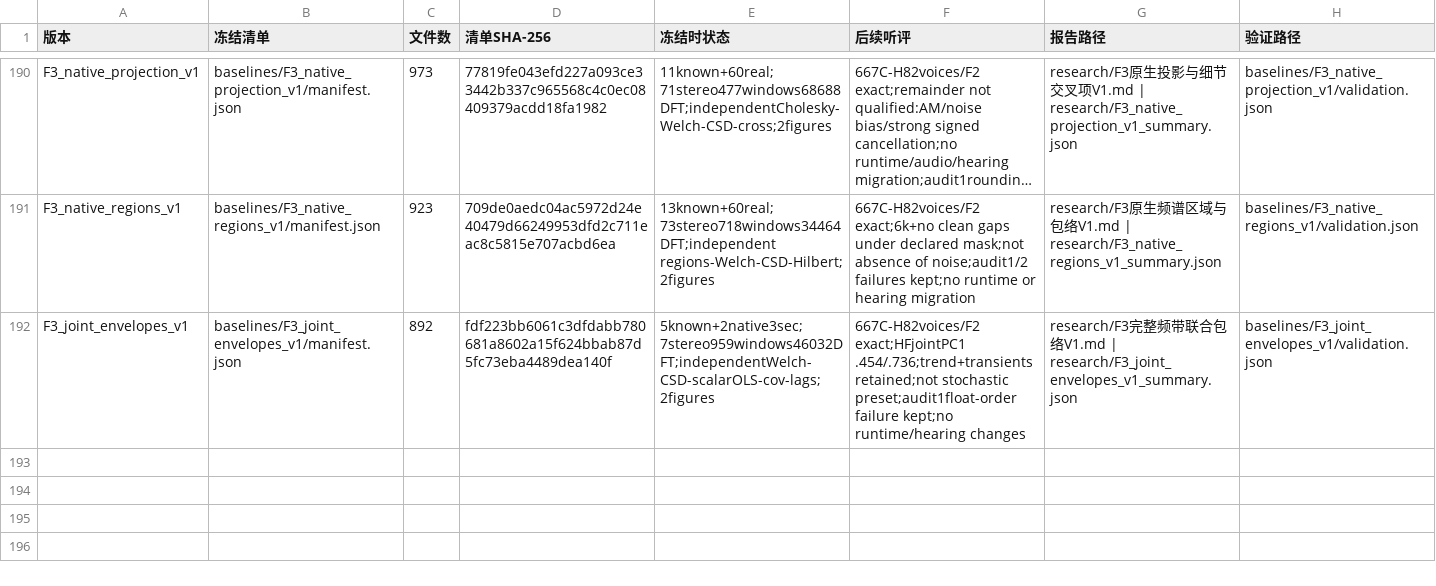
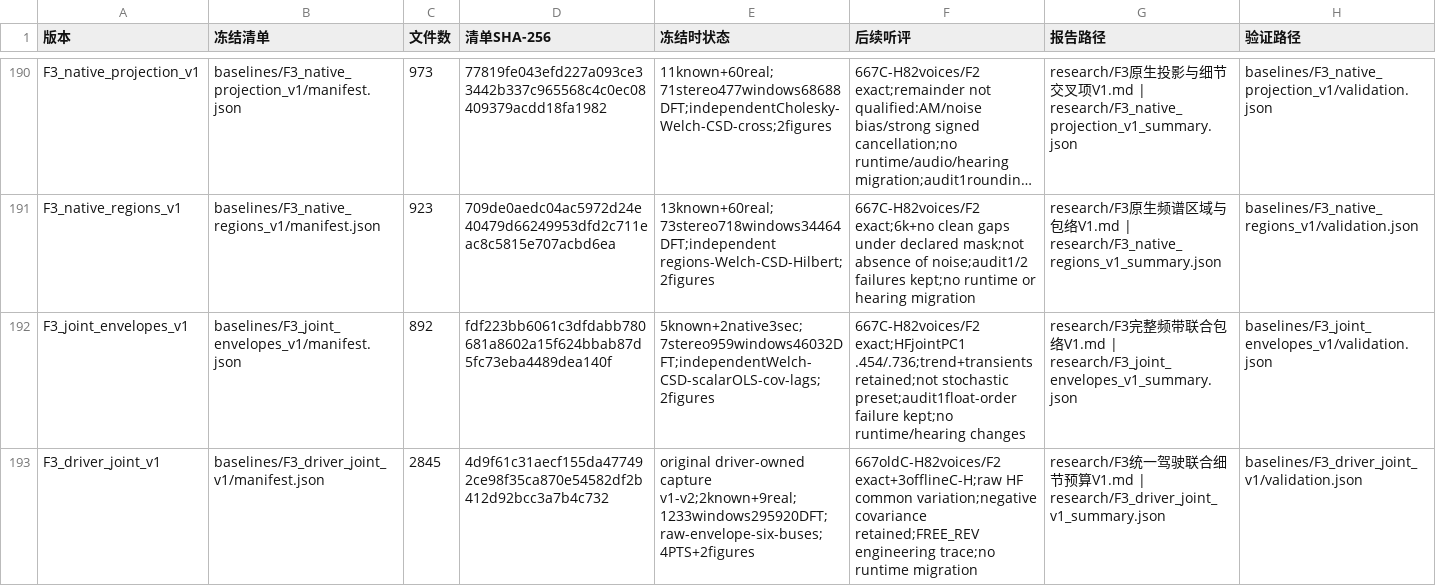
Before and after one commit to Kidrage/VehicleSoundLab, a CSV file: handoff/阶段索引.csv, drawn as a sheet; only a part is shown, gaps mark what is left out; long unchanged cells end in …; the diff names each change by its address in the sheet, - before the commit and + after, or states it on an @@ line.

```diff
--- a/handoff/阶段索引.csv
+++ b/handoff/阶段索引.csv
+row 193: F3_driver_joint_v1 | baselines/F3_driver_joint_v1/manifest.json | 2845 | 4d9f61c31aecf155da477492ce98f35ca870e54582df2b412d92bcc3a7b4c732 | original driver-owned capture v1-v2;2known+9real;1233windows295920DFT;raw-envelope-six-buses;4PTS+2figures | 667oldC-H82voices/F2 exact+3offlineC-H;raw HF common variation;negative covariance retained;FREE_REV engineering trace;no runtime migration | research/F3统一驾驶联合细节预算V1.md | research/F3_driver_joint_v1_summary.json | baselines/F3_driver_joint_v1/validation.json
```
Also changed, not shown: handoff/C文件索引.csv, 23 other files.
